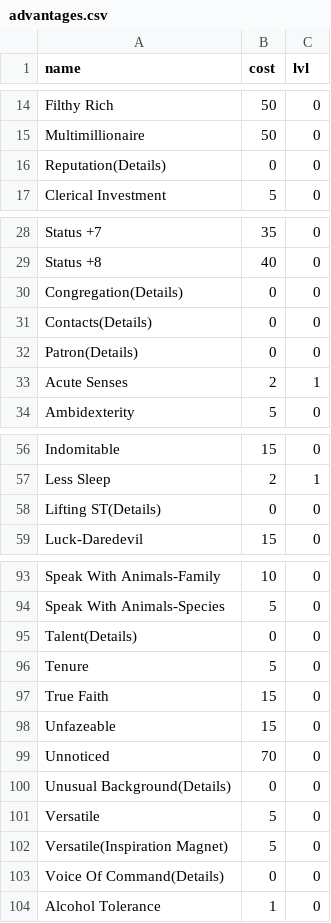
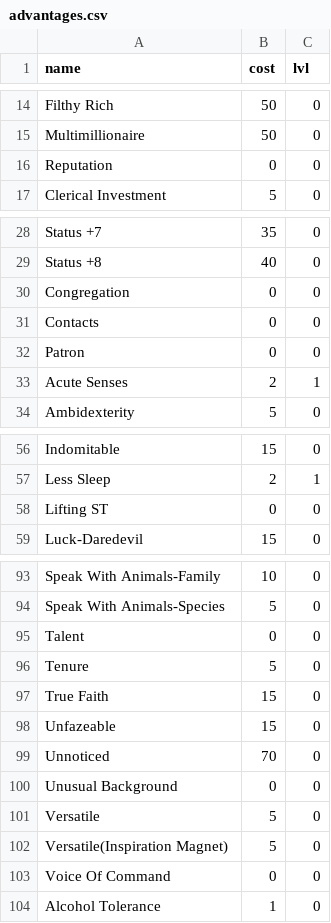
Before and after one commit to darkmageg4/DiscworldGURPS, a CSV file: src/discworldgurps/resources/advantages.csv, drawn as a sheet; only a part is shown, gaps mark what is left out.

```diff
--- a/src/discworldgurps/resources/advantages.csv
+++ b/src/discworldgurps/resources/advantages.csv
@@ -15,3 +15,3 @@ Filthy Rich,50,0
 Multimillionaire,50,0
-Reputation(Details),0,0
+Reputation,0,0
 Clerical Investment,5,0
@@ -29,5 +29,5 @@ Status +7,35,0
 Status +8,40,0
-Congregation(Details),0,0
-Contacts(Details),0,0
-Patron(Details),0,0
+Congregation,0,0
+Contacts,0,0
+Patron,0,0
 Acute Senses,2,1
@@ -57,3 +57,3 @@ Indomitable,15,0
 Less Sleep,2,1
-Lifting ST(Details),0,0
+Lifting ST,0,0
 Luck-Daredevil,15,0
@@ -94,3 +94,3 @@ Speak With Animals-Family,10,0
 Speak With Animals-Species,5,0
-Talent(Details),0,0
+Talent,0,0
 Tenure,5,0
@@ -99,6 +99,6 @@ Unfazeable,15,0
 Unnoticed,70,0
-Unusual Background(Details),0,0
+Unusual Background,0,0
 Versatile,5,0
 Versatile(Inspiration Magnet),5,0
-Voice Of Command(Details),0,0
+Voice Of Command,0,0
 Alcohol Tolerance,1,0
```
Also changed, not shown: 9 other files.
